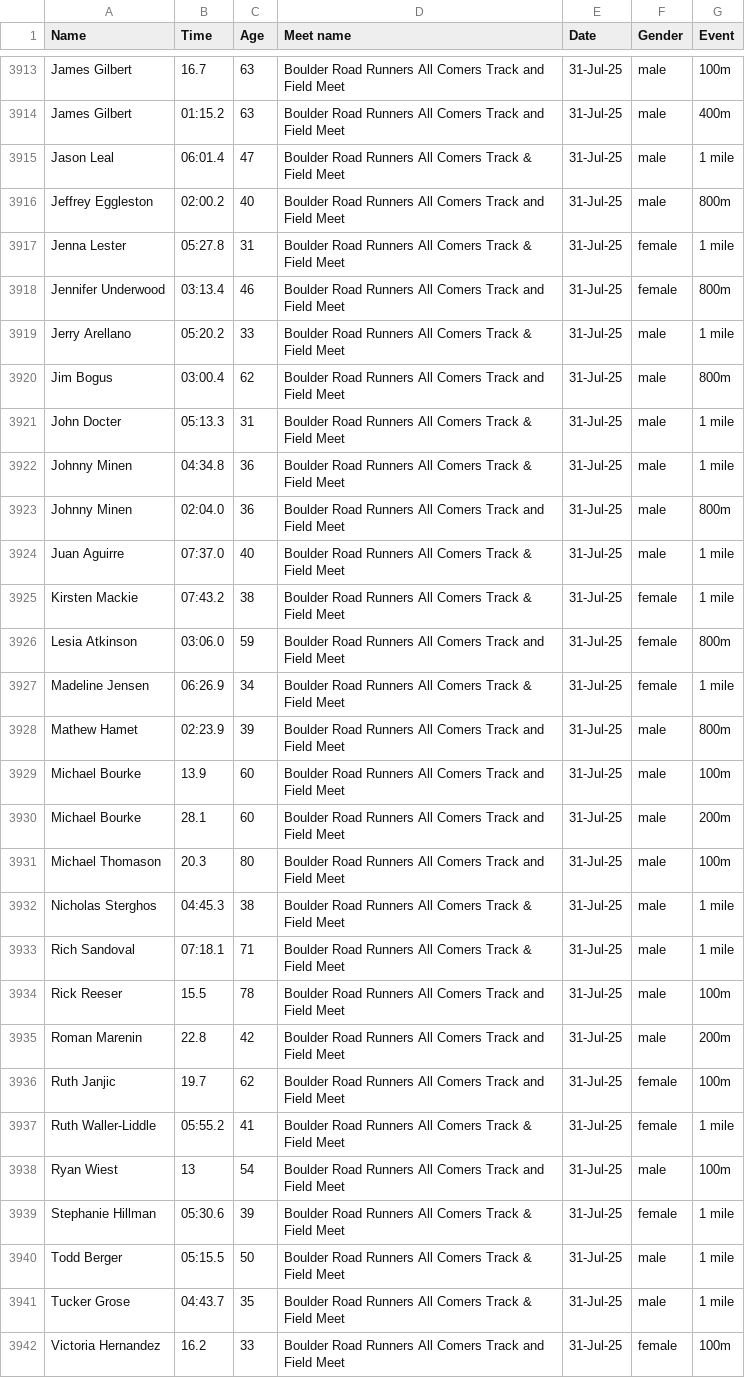
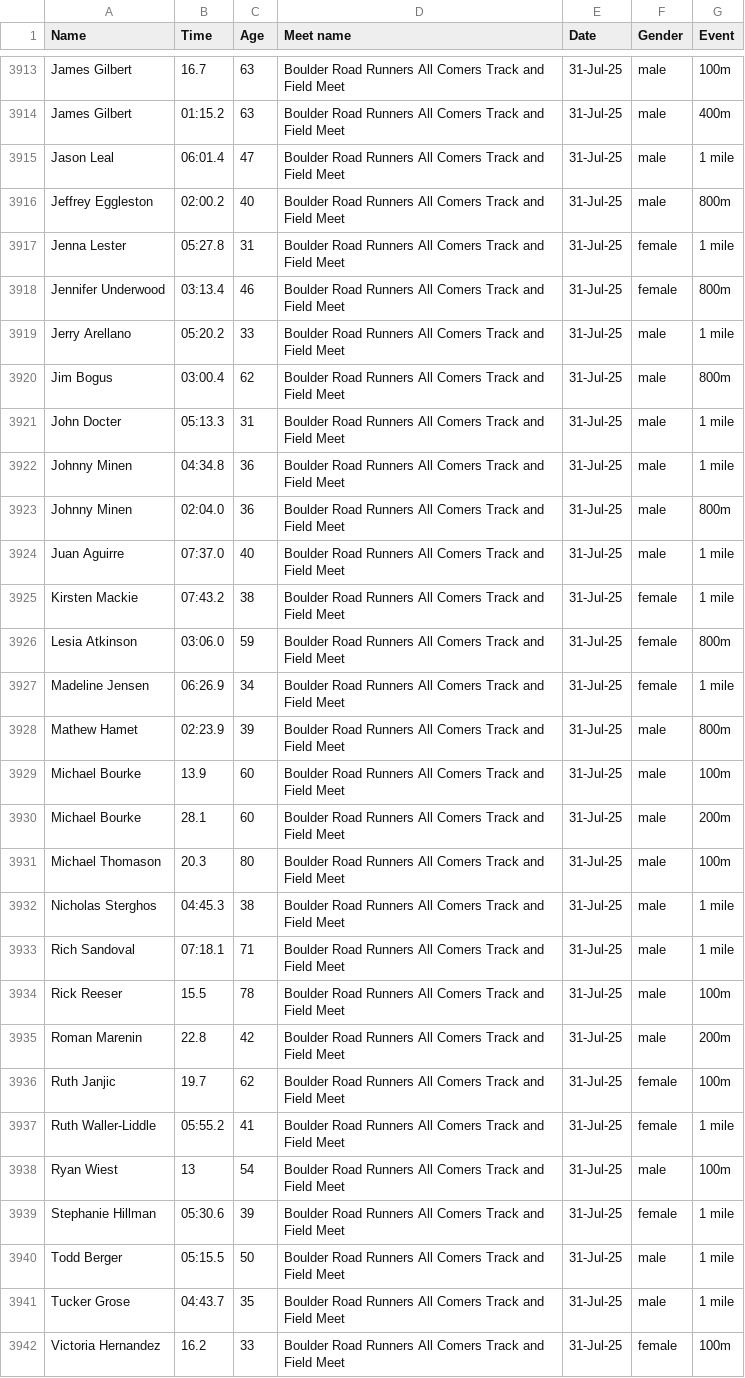
Before and after one commit to billpottle/colorado-masters-race-project, a CSV file: outdoor-track-data.csv, drawn as a sheet; only a part is shown, gaps mark what is left out; the diff covers the shown part only.

```diff
--- a/outdoor-track-data.csv
+++ b/outdoor-track-data.csv
@@ -3914,15 +3914,15 @@ James Gilbert,16.7,63,Boulder Road Runners All Comers Track and Field Meet,31-Ju
 James Gilbert,01:15.2,63,Boulder Road Runners All Comers Track and Field Meet,31-Jul-25,male,400m
-Jason Leal,06:01.4,47,Boulder Road Runners All Comers Track & Field Meet,31-Jul-25,male,1 mile
+Jason Leal,06:01.4,47,Boulder Road Runners All Comers Track and Field Meet,31-Jul-25,male,1 mile
 Jeffrey Eggleston,02:00.2,40,Boulder Road Runners All Comers Track and Field Meet,31-Jul-25,male,800m
-Jenna Lester,05:27.8,31,Boulder Road Runners All Comers Track & Field Meet,31-Jul-25,female,1 mile
+Jenna Lester,05:27.8,31,Boulder Road Runners All Comers Track and Field Meet,31-Jul-25,female,1 mile
 Jennifer Underwood,03:13.4,46,Boulder Road Runners All Comers Track and Field Meet,31-Jul-25,female,800m
-Jerry Arellano,05:20.2,33,Boulder Road Runners All Comers Track & Field Meet,31-Jul-25,male,1 mile
+Jerry Arellano,05:20.2,33,Boulder Road Runners All Comers Track and Field Meet,31-Jul-25,male,1 mile
 Jim Bogus,03:00.4,62,Boulder Road Runners All Comers Track and Field Meet,31-Jul-25,male,800m
-John Docter,05:13.3,31,Boulder Road Runners All Comers Track & Field Meet,31-Jul-25,male,1 mile
-Johnny Minen,04:34.8,36,Boulder Road Runners All Comers Track & Field Meet,31-Jul-25,male,1 mile
+John Docter,05:13.3,31,Boulder Road Runners All Comers Track and Field Meet,31-Jul-25,male,1 mile
+Johnny Minen,04:34.8,36,Boulder Road Runners All Comers Track and Field Meet,31-Jul-25,male,1 mile
 Johnny Minen,02:04.0,36,Boulder Road Runners All Comers Track and Field Meet,31-Jul-25,male,800m
-Juan Aguirre,07:37.0,40,Boulder Road Runners All Comers Track & Field Meet,31-Jul-25,male,1 mile
-Kirsten Mackie,07:43.2,38,Boulder Road Runners All Comers Track & Field Meet,31-Jul-25,female,1 mile
+Juan Aguirre,07:37.0,40,Boulder Road Runners All Comers Track and Field Meet,31-Jul-25,male,1 mile
+Kirsten Mackie,07:43.2,38,Boulder Road Runners All Comers Track and Field Meet,31-Jul-25,female,1 mile
 Lesia Atkinson,03:06.0,59,Boulder Road Runners All Comers Track and Field Meet,31-Jul-25,female,800m
-Madeline Jensen,06:26.9,34,Boulder Road Runners All Comers Track & Field Meet,31-Jul-25,female,1 mile
+Madeline Jensen,06:26.9,34,Boulder Road Runners All Comers Track and Field Meet,31-Jul-25,female,1 mile
 Mathew Hamet,02:23.9,39,Boulder Road Runners All Comers Track and Field Meet,31-Jul-25,male,800m
@@ -3931,4 +3931,4 @@ Michael Bourke,28.1,60,Boulder Road Runners All Comers Track and Field Meet,31-J
 Michael Thomason,20.3,80,Boulder Road Runners All Comers Track and Field Meet,31-Jul-25,male,100m
-Nicholas Sterghos,04:45.3,38,Boulder Road Runners All Comers Track & Field Meet,31-Jul-25,male,1 mile
-Rich Sandoval,07:18.1,71,Boulder Road Runners All Comers Track & Field Meet,31-Jul-25,male,1 mile
+Nicholas Sterghos,04:45.3,38,Boulder Road Runners All Comers Track and Field Meet,31-Jul-25,male,1 mile
+Rich Sandoval,07:18.1,71,Boulder Road Runners All Comers Track and Field Meet,31-Jul-25,male,1 mile
 Rick Reeser,15.5,78,Boulder Road Runners All Comers Track and Field Meet,31-Jul-25,male,100m
@@ -3936,7 +3936,7 @@ Roman Marenin,22.8,42,Boulder Road Runners All Comers Track and Field Meet,31-Ju
 Ruth Janjic,19.7,62,Boulder Road Runners All Comers Track and Field Meet,31-Jul-25,female,100m
-Ruth Waller-Liddle,05:55.2,41,Boulder Road Runners All Comers Track & Field Meet,31-Jul-25,female,1 mile
+Ruth Waller-Liddle,05:55.2,41,Boulder Road Runners All Comers Track and Field Meet,31-Jul-25,female,1 mile
 Ryan Wiest,13,54,Boulder Road Runners All Comers Track and Field Meet,31-Jul-25,male,100m
-Stephanie Hillman,05:30.6,39,Boulder Road Runners All Comers Track & Field Meet,31-Jul-25,female,1 mile
-Todd Berger,05:15.5,50,Boulder Road Runners All Comers Track & Field Meet,31-Jul-25,male,1 mile
-Tucker Grose,04:43.7,35,Boulder Road Runners All Comers Track & Field Meet,31-Jul-25,male,1 mile
+Stephanie Hillman,05:30.6,39,Boulder Road Runners All Comers Track and Field Meet,31-Jul-25,female,1 mile
+Todd Berger,05:15.5,50,Boulder Road Runners All Comers Track and Field Meet,31-Jul-25,male,1 mile
+Tucker Grose,04:43.7,35,Boulder Road Runners All Comers Track and Field Meet,31-Jul-25,male,1 mile
 Victoria Hernandez,16.2,33,Boulder Road Runners All Comers Track and Field Meet,31-Jul-25,female,100m
```
Also changed, not shown: 52 edited cells elsewhere in this file, 1 other file.
